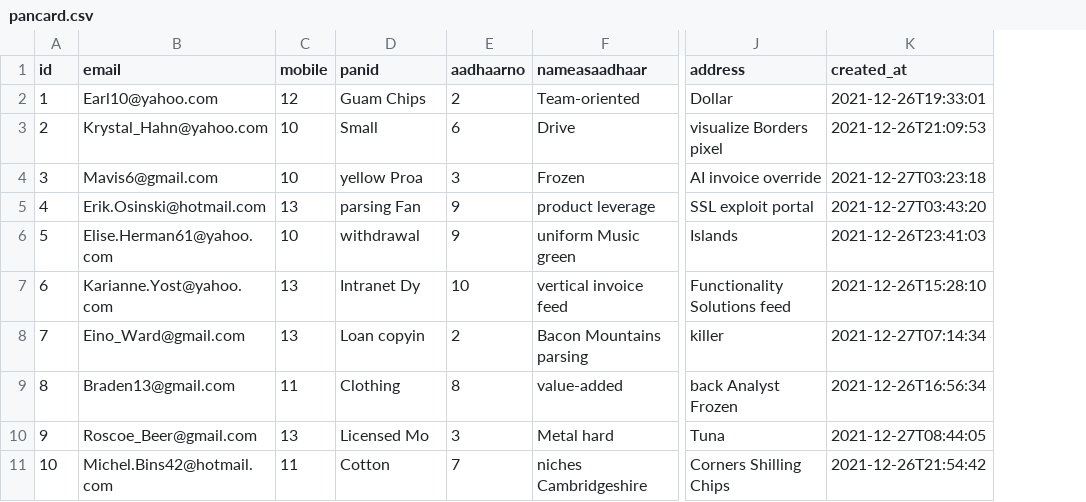
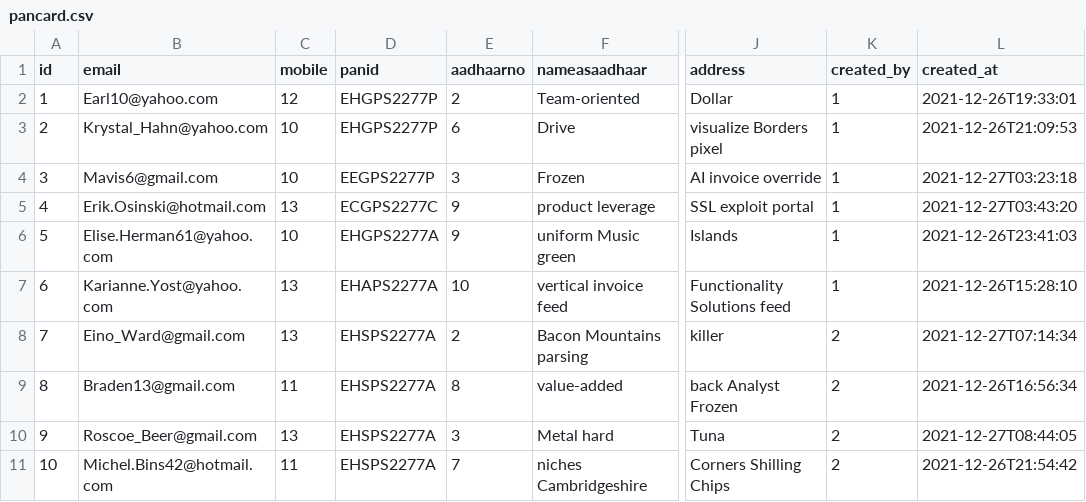
Before and after one commit to sriram1991/admincontrol, a CSV file: src/main/resources/config/liquibase/fake-data/pancard.csv, drawn as a sheet; only a part is shown, gaps mark what is left out; the diff names each change by its address in the sheet, - before the commit and + after, or states it on an @@ line.

Commit message:
Updated the Pancard UI entitys and UI modals object related to Pancard and added custom Exceptions to API

```diff
--- a/src/main/resources/config/liquibase/fake-data/pancard.csv
+++ b/src/main/resources/config/liquibase/fake-data/pancard.csv
+column K (created_by), rows 2-11: 1 | 1 | 1 | 1 | 1 | 1 | 2 | 2 | 2 | 2
-D2 (panid): Guam Chips
+D2 (panid): EHGPS2277P
-D3 (panid): Small
+D3 (panid): EHGPS2277P
-D4 (panid): yellow Proa
+D4 (panid): EEGPS2277P
-D5 (panid): parsing Fan
+D5 (panid): ECGPS2277C
-D6 (panid): withdrawal
+D6 (panid): EHGPS2277A
-D7 (panid): Intranet Dy
+D7 (panid): EHAPS2277A
-D8 (panid): Loan copyin
+D8 (panid): EHSPS2277A
-D9 (panid): Clothing
+D9 (panid): EHSPS2277A
-D10 (panid): Licensed Mo
+D10 (panid): EHSPS2277A
-D11 (panid): Cotton
+D11 (panid): EHSPS2277A
```
Also changed, not shown: 27 other files.
